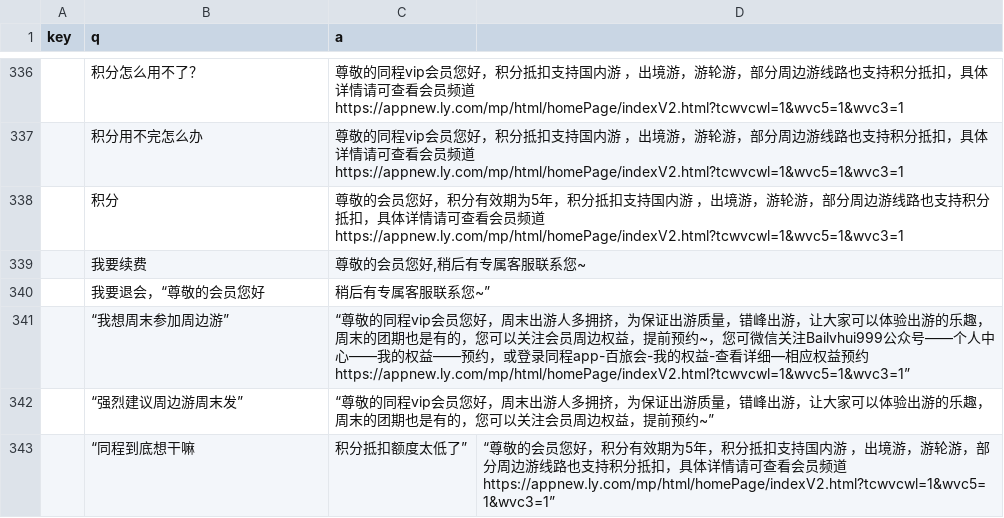
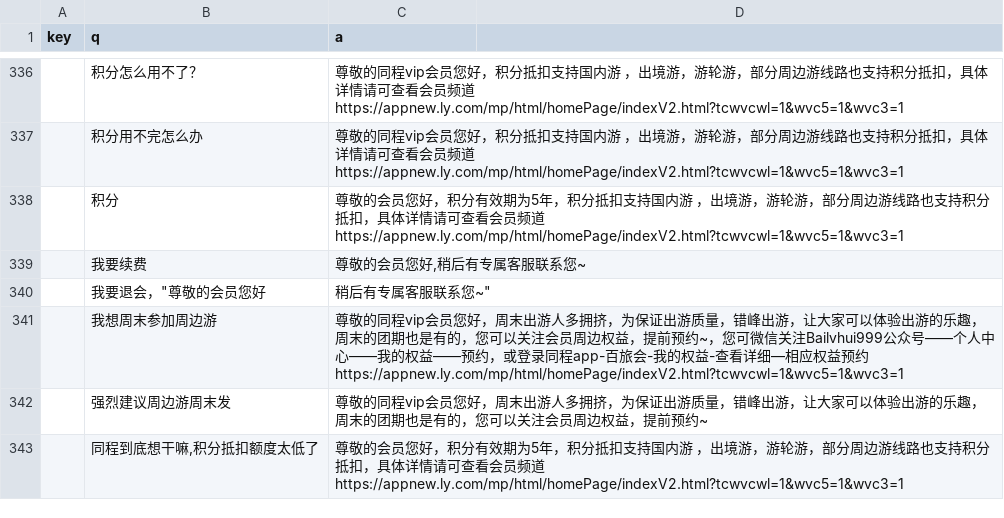
Before and after one commit to stevenyesz/wxbot, a CSV file: qa.csv, drawn as a sheet; only a part is shown, gaps mark what is left out; removed rows and columns are numbered as before the commit, all else as after; the diff names each change by its address in the sheet, - before the commit and + after, or states it on an @@ line.

Commit message:
Update qa.csv

```diff
--- a/qa.csv
+++ b/qa.csv
-B340 (q): 我要退会，“尊敬的会员您好
+B340 (q): 我要退会，"尊敬的会员您好
-C340 (a): 稍后有专属客服联系您~”
+C340 (a): 稍后有专属客服联系您~"
-B341 (q): “我想周末参加周边游”
+B341 (q): 我想周末参加周边游
-C341 (a): “尊敬的同程vip会员您好，周末出游人多拥挤，为保证出游质量，错峰出游，让大家可以体验出游的乐趣，周末的团期也是有的，您可以关注会员周边权益，提前预约~，您可微信关注Bailvhui999公众号——个人中心——我的权益——预约，或登录同程app-百旅会-我的权益-查看详细—相应权益预约https://appnew.ly.com/mp/html/homePage/indexV2.html?tcwvcwl=1&wvc5=1&wvc3=1”
+C341 (a): 尊敬的同程vip会员您好，周末出游人多拥挤，为保证出游质量，错峰出游，让大家可以体验出游的乐趣，周末的团期也是有的，您可以关注会员周边权益，提前预约~，您可微信关注Bailvhui999公众号——个人中心——我的权益——预约，或登录同程app-百旅会-我的权益-查看详细—相应权益预约https://appnew.ly.com/mp/html/homePage/indexV2.html?tcwvcwl=1&wvc5=1&wvc3=1
-B342 (q): “强烈建议周边游周末发”
+B342 (q): 强烈建议周边游周末发
-C342 (a): “尊敬的同程vip会员您好，周末出游人多拥挤，为保证出游质量，错峰出游，让大家可以体验出游的乐趣，周末的团期也是有的，您可以关注会员周边权益，提前预约~”
+C342 (a): 尊敬的同程vip会员您好，周末出游人多拥挤，为保证出游质量，错峰出游，让大家可以体验出游的乐趣，周末的团期也是有的，您可以关注会员周边权益，提前预约~
-row 343:  | “同程到底想干嘛 | 积分抵扣额度太低了” | “尊敬的会员您好，积分有效期为5年，积分抵扣支持国内游 ，出境游，游轮游，部分周边游线路也支持积分抵扣，具体详情请可查看会员频道https://appnew.ly.com/mp/html/homePage/indexV2.html?tcwvcwl=1&wvc5=1&wvc3=1”
+row 343:  | 同程到底想干嘛,积分抵扣额度太低了 | 尊敬的会员您好，积分有效期为5年，积分抵扣支持国内游 ，出境游，游轮游，部分周边游线路也支持积分抵扣，具体详情请可查看会员频道https://appnew.ly.com/mp/html/homePage/indexV2.html?tcwvcwl=1&wvc5=1&wvc3=1
```
